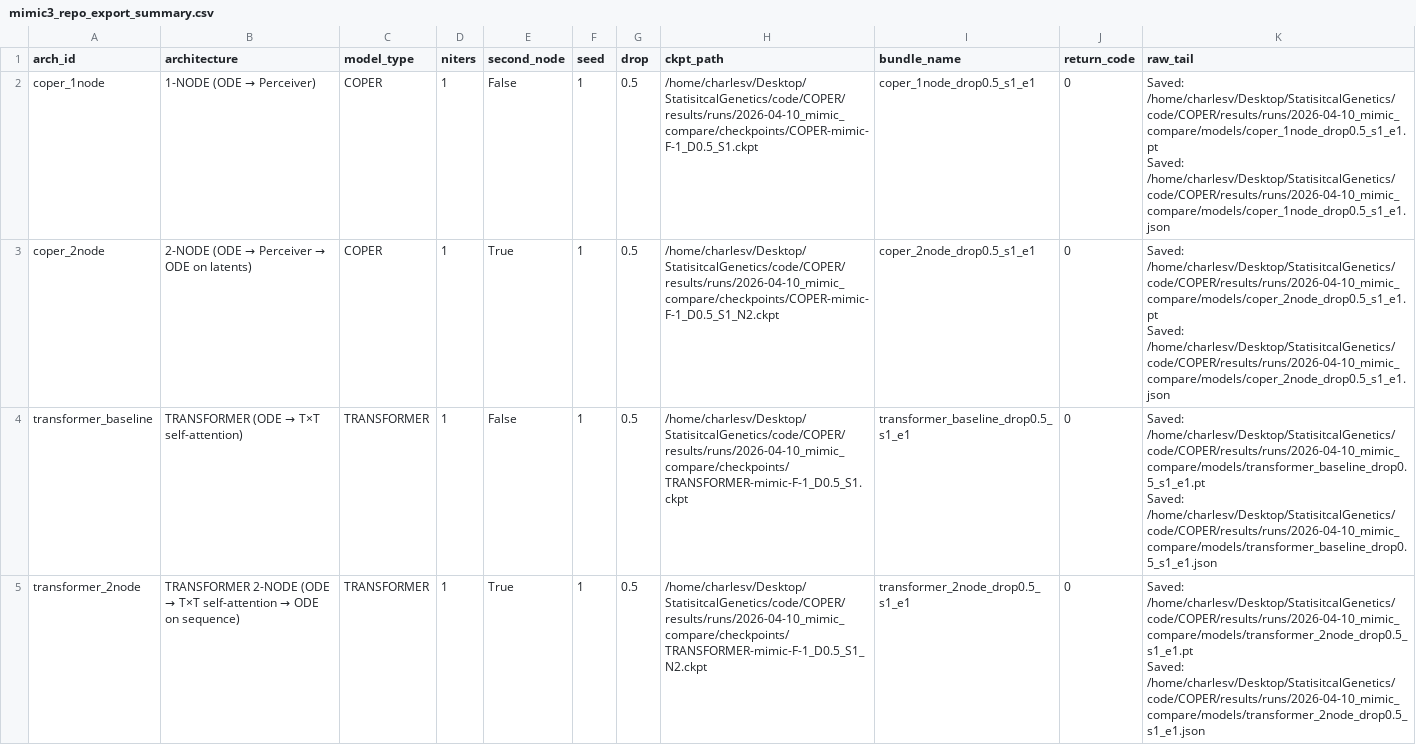
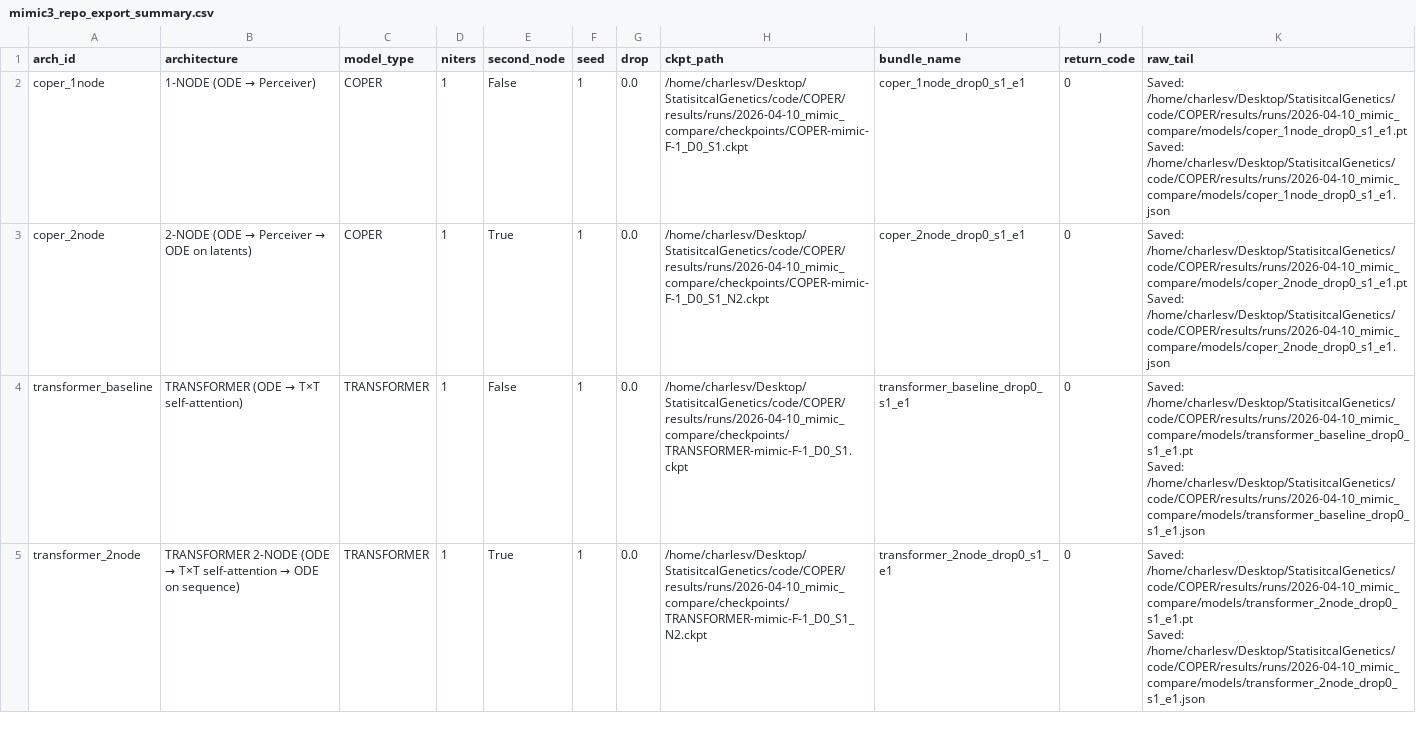
Before and after one commit to charles-vzf/COPER-latents, a CSV file: results/demo_outputs/coper_vs_transformer_mortality/tables/mimic3_repo_export_summary.csv, drawn as a sheet; only a part is shown; the diff covers the shown part only.

Commit message:
add baselines & updates

```diff
--- a/results/demo_outputs/coper_vs_transformer_mortality/tables/mimic3_repo_export_summary.csv
+++ b/results/demo_outputs/coper_vs_transformer_mortality/tables/mimic3_repo_export_summary.csv
@@ -1,13 +1,13 @@
 arch_id,architecture,model_type,niters,second_node,seed,drop,ckpt_path,bundle_name,return_code,raw_tail
-coper_1node,1-NODE (ODE → Perceiver),COPER,1,False,1,0.5,/home/charlesv/Desktop/StatisitcalGenetics/code/COPER/results/runs/2026-04-10_mimic_compare/checkpoints/COPER-mimic-F-1_D0.5_S1.ckpt,coper_1node_drop0.5_s1_e1,0,"Saved: /home/charlesv/Desktop/StatisitcalGenetics/code/COPER/results/runs/2026-04-10_mimic_compare/models/coper_1node_drop0.5_s1_e1.pt
-Saved: /home/charlesv/Desktop/StatisitcalGenetics/code/COPER/results/runs/2026-04-10_mimic_compare/models/coper_1node_drop0.5_s1_e1.json
-"
-coper_2node,2-NODE (ODE → Perceiver → ODE on latents),COPER,1,True,1,0.5,/home/charlesv/Desktop/StatisitcalGenetics/code/COPER/results/runs/2026-04-10_mimic_compare/checkpoints/COPER-mimic-F-1_D0.5_S1_N2.ckpt,coper_2node_drop0.5_s1_e1,0,"Saved: /home/charlesv/Desktop/StatisitcalGenetics/code/COPER/results/runs/2026-04-10_mimic_compare/models/coper_2node_drop0.5_s1_e1.pt
-Saved: /home/charlesv/Desktop/StatisitcalGenetics/code/COPER/results/runs/2026-04-10_mimic_compare/models/coper_2node_drop0.5_s1_e1.json
-"
-transformer_baseline,TRANSFORMER (ODE → T×T self-attention),TRANSFORMER,1,False,1,0.5,/home/charlesv/Desktop/StatisitcalGenetics/code/COPER/results/runs/2026-04-10_mimic_compare/checkpoints/TRANSFORMER-mimic-F-1_D0.5_S1.ckpt,transformer_baseline_drop0.5_s1_e1,0,"Saved: /home/charlesv/Desktop/StatisitcalGenetics/code/COPER/results/runs/2026-04-10_mimic_compare/models/transformer_baseline_drop0.5_s1_e1.pt
-Saved: /home/charlesv/Desktop/StatisitcalGenetics/code/COPER/results/runs/2026-04-10_mimic_compare/models/transformer_baseline_drop0.5_s1_e1.json
-"
-transformer_2node,TRANSFORMER 2-NODE (ODE → T×T self-attention → ODE on sequence),TRANSFORMER,1,True,1,0.5,/home/charlesv/Desktop/StatisitcalGenetics/code/COPER/results/runs/2026-04-10_mimic_compare/checkpoints/TRANSFORMER-mimic-F-1_D0.5_S1_N2.ckpt,transformer_2node_drop0.5_s1_e1,0,"Saved: /home/charlesv/Desktop/StatisitcalGenetics/code/COPER/results/runs/2026-04-10_mimic_compare/models/transformer_2node_drop0.5_s1_e1.pt
-Saved: /home/charlesv/Desktop/StatisitcalGenetics/code/COPER/results/runs/2026-04-10_mimic_compare/models/transformer_2node_drop0.5_s1_e1.json
-"
+coper_1node,1-NODE (ODE → Perceiver),COPER,1,False,1,0.0,/home/charlesv/Desktop/StatisitcalGenetics/code/COPER/results/runs/2026-04-10_mimic_compare/checkpoints/COPER-mimic-F-1_D0_S1.ckpt,coper_1node_drop0_s1_e1,0,"Saved: /home/charlesv/Desktop/StatisitcalGenetics/code/COPER/results/runs/2026-04-10_mimic_compare/models/coper_1node_drop0_s1_e1.pt
+Saved: /home/charlesv/Desktop/StatisitcalGenetics/code/COPER/results/runs/2026-04-10_mimic_compare/models/coper_1node_drop0_s1_e1.json
+"
+coper_2node,2-NODE (ODE → Perceiver → ODE on latents),COPER,1,True,1,0.0,/home/charlesv/Desktop/StatisitcalGenetics/code/COPER/results/runs/2026-04-10_mimic_compare/checkpoints/COPER-mimic-F-1_D0_S1_N2.ckpt,coper_2node_drop0_s1_e1,0,"Saved: /home/charlesv/Desktop/StatisitcalGenetics/code/COPER/results/runs/2026-04-10_mimic_compare/models/coper_2node_drop0_s1_e1.pt
+Saved: /home/charlesv/Desktop/StatisitcalGenetics/code/COPER/results/runs/2026-04-10_mimic_compare/models/coper_2node_drop0_s1_e1.json
+"
+transformer_baseline,TRANSFORMER (ODE → T×T self-attention),TRANSFORMER,1,False,1,0.0,/home/charlesv/Desktop/StatisitcalGenetics/code/COPER/results/runs/2026-04-10_mimic_compare/checkpoints/TRANSFORMER-mimic-F-1_D0_S1.ckpt,transformer_baseline_drop0_s1_e1,0,"Saved: /home/charlesv/Desktop/StatisitcalGenetics/code/COPER/results/runs/2026-04-10_mimic_compare/models/transformer_baseline_drop0_s1_e1.pt
+Saved: /home/charlesv/Desktop/StatisitcalGenetics/code/COPER/results/runs/2026-04-10_mimic_compare/models/transformer_baseline_drop0_s1_e1.json
+"
+transformer_2node,TRANSFORMER 2-NODE (ODE → T×T self-attention → ODE on sequence),TRANSFORMER,1,True,1,0.0,/home/charlesv/Desktop/StatisitcalGenetics/code/COPER/results/runs/2026-04-10_mimic_compare/checkpoints/TRANSFORMER-mimic-F-1_D0_S1_N2.ckpt,transformer_2node_drop0_s1_e1,0,"Saved: /home/charlesv/Desktop/StatisitcalGenetics/code/COPER/results/runs/2026-04-10_mimic_compare/models/transformer_2node_drop0_s1_e1.pt
+Saved: /home/charlesv/Desktop/StatisitcalGenetics/code/COPER/results/runs/2026-04-10_mimic_compare/models/transformer_2node_drop0_s1_e1.json
+"
```
Also changed, not shown: 16 edited cells elsewhere in this file, results/demo_outputs/coper_vs_transformer_mortality/tables/mimic3_repo_comparison_raw.csv, results/demo_outputs/coper_vs_transformer_mortality/tables/mimic3_repo_comparison_summary.csv, 14 other files.
